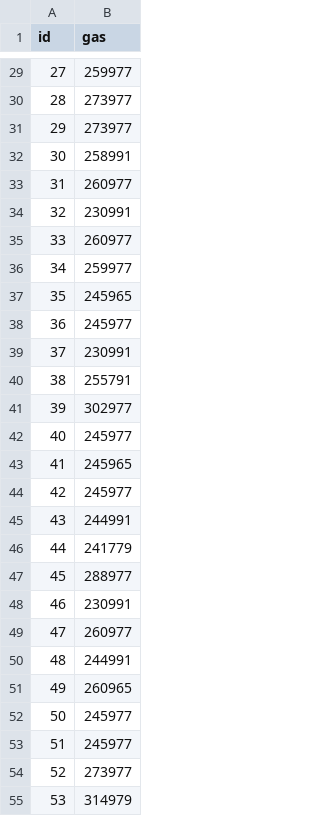
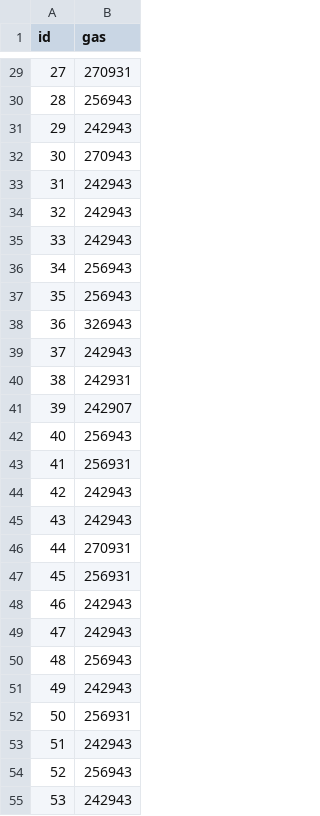
Before and after one commit to pantos-io/research-ioporacle, a CSV file: ioporaclecontracts/data/bls-cost.csv, drawn as a sheet; only a part is shown, gaps mark what is left out; the diff covers the shown part only.

```diff
--- a/ioporaclecontracts/data/bls-cost.csv
+++ b/ioporaclecontracts/data/bls-cost.csv
@@ -29,27 +29,27 @@ id,gas
-27,259977
-28,273977
-29,273977
-30,258991
-31,260977
-32,230991
-33,260977
-34,259977
-35,245965
-36,245977
-37,230991
-38,255791
-39,302977
-40,245977
-41,245965
-42,245977
-43,244991
-44,241779
-45,288977
-46,230991
-47,260977
-48,244991
-49,260965
-50,245977
-51,245977
-52,273977
-53,314979
+27,270931
+28,256943
+29,242943
+30,270943
+31,242943
+32,242943
+33,242943
+34,256943
+35,256943
+36,326943
+37,242943
+38,242931
+39,242907
+40,256943
+41,256931
+42,242943
+43,242943
+44,270931
+45,256931
+46,242943
+47,242943
+48,256943
+49,242943
+50,256931
+51,242943
+52,256943
+53,242943
```
Also changed, not shown: 74 edited cells elsewhere in this file, 9 other files.
